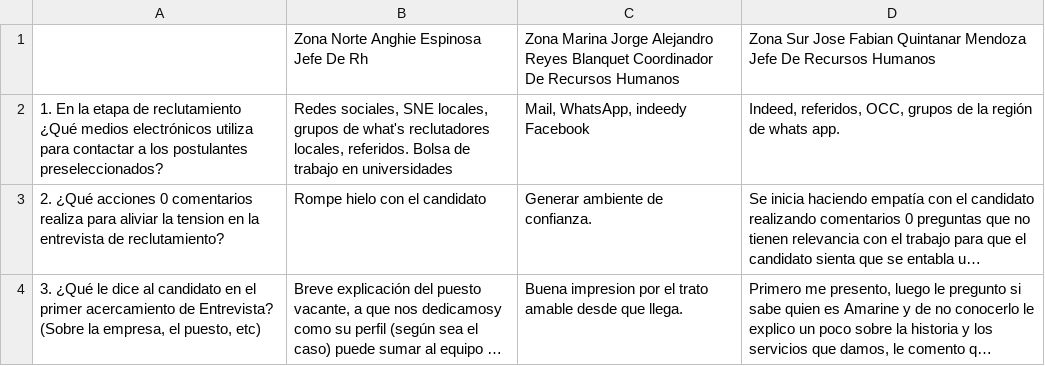
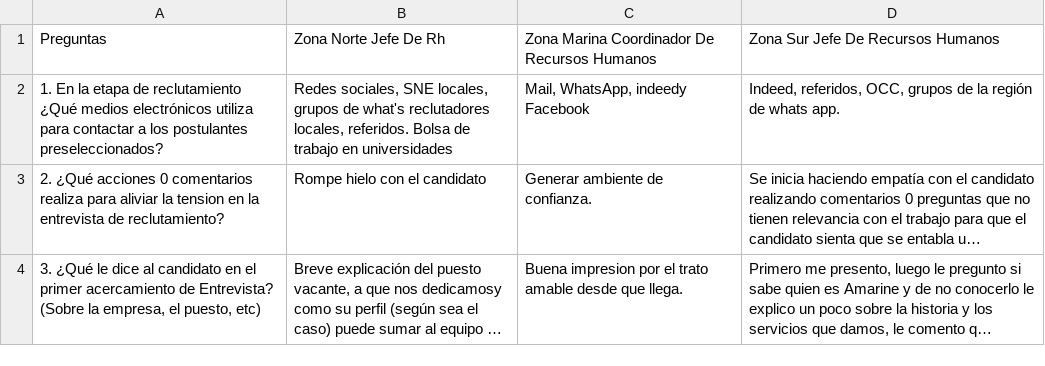
Before and after one commit to Serbrylex/amarine-services, a CSV file: public/csv/Encuesta_de_practicas_actuales_RH.csv, drawn as a sheet; only a part is shown; long unchanged cells end in ….

```diff
--- a/public/csv/Encuesta_de_practicas_actuales_RH.csv
+++ b/public/csv/Encuesta_de_practicas_actuales_RH.csv
@@ -1,2 +1,2 @@
-,Zona Norte Anghie Espinosa Jefe De Rh,Zona Marina Jorge Alejandro Reyes Blanquet Coordinador De Recursos Humanos,Zona Sur Jose Fabian Quintanar Mendoza Jefe De Recursos Humanos
+Preguntas,Zona Norte Jefe De Rh,Zona Marina Coordinador De Recursos Humanos,Zona Sur Jefe De Recursos Humanos
 1. En la etapa de reclutamiento ¿Qué medios electrónicos utiliza para contactar a los postulantes preseleccionados?,"Redes sociales, SNE locales, grupos de what's reclutadores locales, referidos. Bolsa de trabajo en universidades","Mail, WhatsApp, indeedy Facebook","Indeed, referidos, OCC, grupos de la región de whats app."
```
Also changed, not shown: public/csv/Encuesta_a_colaboradores.csv, public/csv/Encuestas_a_jefes_de_areas.csv, 21 other files.
